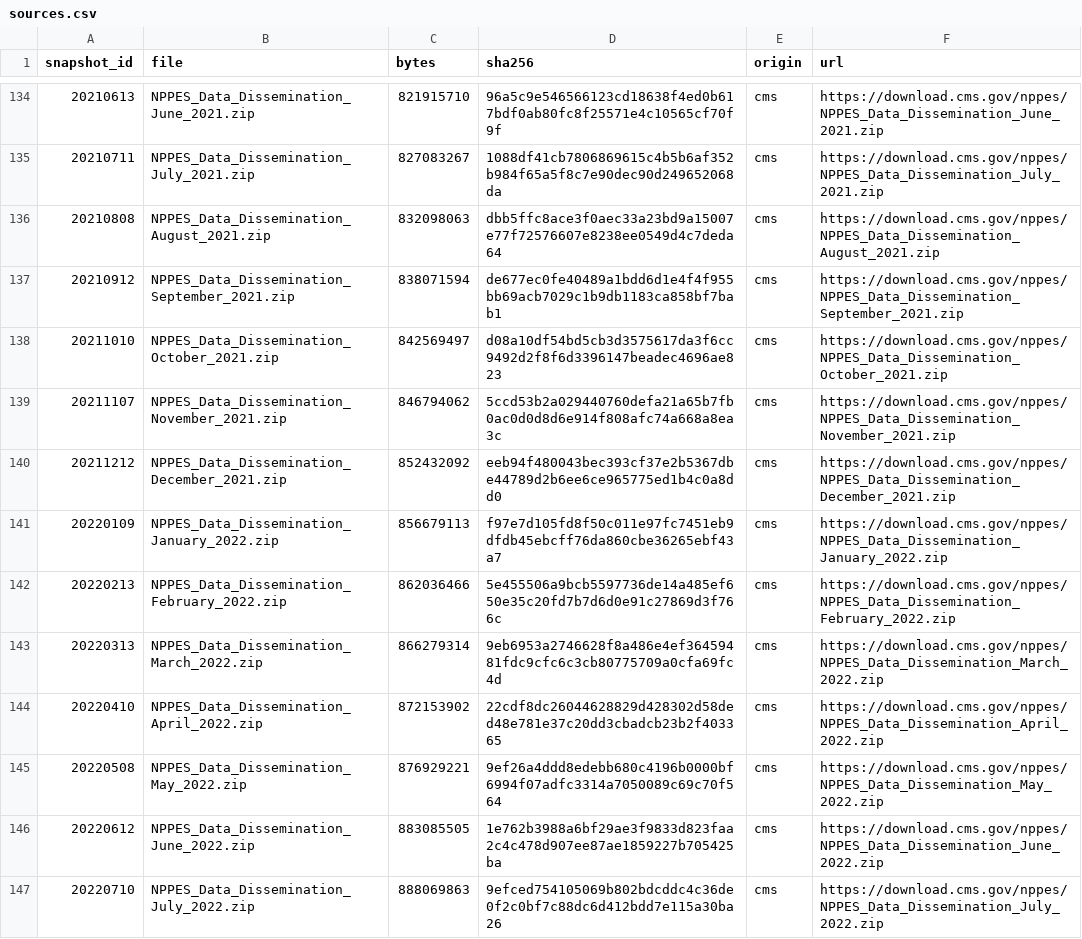
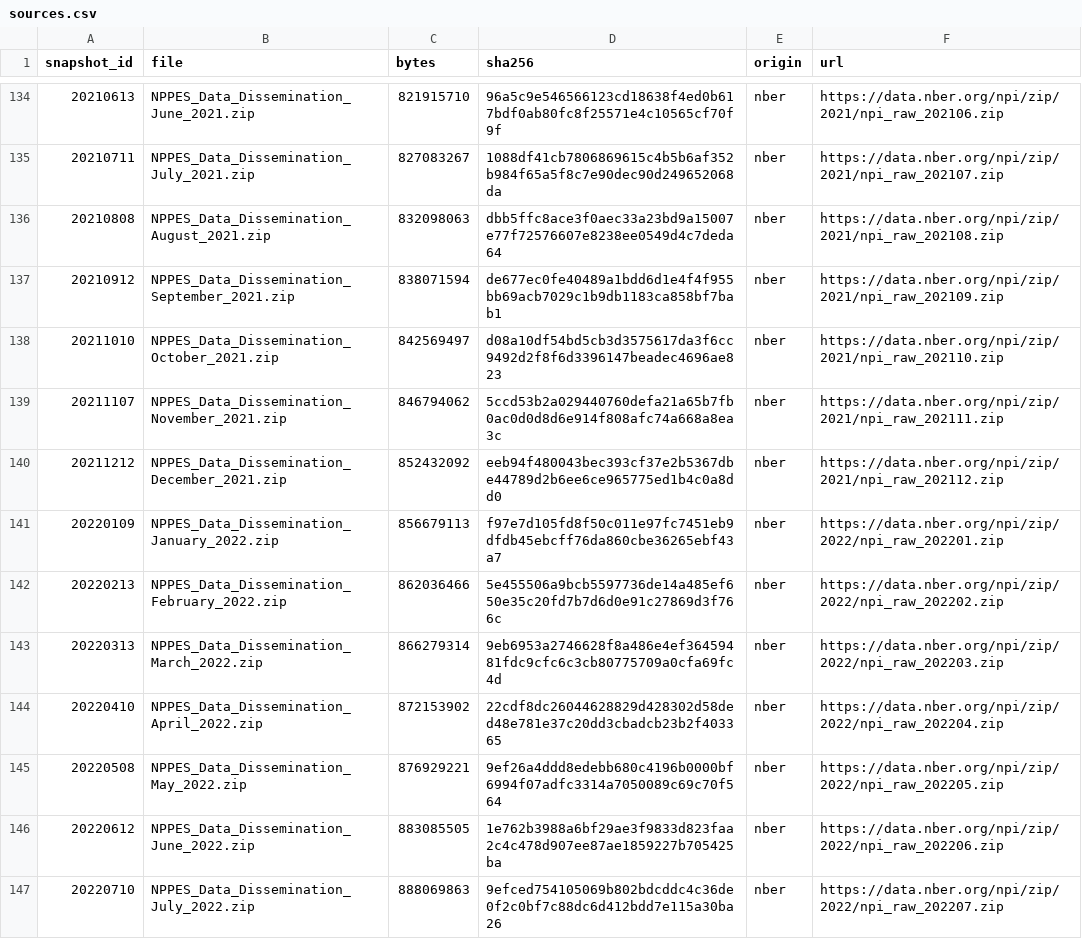
Before and after one commit to nathansutton/healthcare-ledger, a CSV file: releases/sources.csv, drawn as a sheet; only a part is shown, gaps mark what is left out; the diff covers the shown part only.

```diff
--- a/releases/sources.csv
+++ b/releases/sources.csv
@@ -134,14 +134,14 @@ snapshot_id,file,bytes,sha256,origin,url
-20210613,NPPES_Data_Dissemination_June_2021.zip,821915710,96a5c9e546566123cd18638f4ed0b617bdf0ab80fc8f25571e4c10565cf70f9f,cms,https://download.cms.gov/nppes/NPPES_Data_Dissemination_June_2021.zip
-20210711,NPPES_Data_Dissemination_July_2021.zip,827083267,1088df41cb7806869615c4b5b6af352b984f65a5f8c7e90dec90d249652068da,cms,https://download.cms.gov/nppes/NPPES_Data_Dissemination_July_2021.zip
-20210808,NPPES_Data_Dissemination_August_2021.zip,832098063,dbb5ffc8ace3f0aec33a23bd9a15007e77f72576607e8238ee0549d4c7deda64,cms,https://download.cms.gov/nppes/NPPES_Data_Dissemination_August_2021.zip
-20210912,NPPES_Data_Dissemination_September_2021.zip,838071594,de677ec0fe40489a1bdd6d1e4f4f955bb69acb7029c1b9db1183ca858bf7bab1,cms,https://download.cms.gov/nppes/NPPES_Data_Dissemination_September_2021.zip
-20211010,NPPES_Data_Dissemination_October_2021.zip,842569497,d08a10df54bd5cb3d3575617da3f6cc9492d2f8f6d3396147beadec4696ae823,cms,https://download.cms.gov/nppes/NPPES_Data_Dissemination_October_2021.zip
-20211107,NPPES_Data_Dissemination_November_2021.zip,846794062,5ccd53b2a029440760defa21a65b7fb0ac0d0d8d6e914f808afc74a668a8ea3c,cms,https://download.cms.gov/nppes/NPPES_Data_Dissemination_November_2021.zip
-20211212,NPPES_Data_Dissemination_December_2021.zip,852432092,eeb94f480043bec393cf37e2b5367dbe44789d2b6ee6ce965775ed1b4c0a8dd0,cms,https://download.cms.gov/nppes/NPPES_Data_Dissemination_December_2021.zip
-20220109,NPPES_Data_Dissemination_January_2022.zip,856679113,f97e7d105fd8f50c011e97fc7451eb9dfdb45ebcff76da860cbe36265ebf43a7,cms,https://download.cms.gov/nppes/NPPES_Data_Dissemination_January_2022.zip
-20220213,NPPES_Data_Dissemination_February_2022.zip,862036466,5e455506a9bcb5597736de14a485ef650e35c20fd7b7d6d0e91c27869d3f766c,cms,https://download.cms.gov/nppes/NPPES_Data_Dissemination_February_2022.zip
-20220313,NPPES_Data_Dissemination_March_2022.zip,866279314,9eb6953a2746628f8a486e4ef36459481fdc9cfc6c3cb80775709a0cfa69fc4d,cms,https://download.cms.gov/nppes/NPPES_Data_Dissemination_March_2022.zip
-20220410,NPPES_Data_Dissemination_April_2022.zip,872153902,22cdf8dc26044628829d428302d58ded48e781e37c20dd3cbadcb23b2f403365,cms,https://download.cms.gov/nppes/NPPES_Data_Dissemination_April_2022.zip
-20220508,NPPES_Data_Dissemination_May_2022.zip,876929221,9ef26a4ddd8edebb680c4196b0000bf6994f07adfc3314a7050089c69c70f564,cms,https://download.cms.gov/nppes/NPPES_Data_Dissemination_May_2022.zip
-20220612,NPPES_Data_Dissemination_June_2022.zip,883085505,1e762b3988a6bf29ae3f9833d823faa2c4c478d907ee87ae1859227b705425ba,cms,https://download.cms.gov/nppes/NPPES_Data_Dissemination_June_2022.zip
-20220710,NPPES_Data_Dissemination_July_2022.zip,888069863,9efced754105069b802bdcddc4c36de0f2c0bf7c88dc6d412bdd7e115a30ba26,cms,https://download.cms.gov/nppes/NPPES_Data_Dissemination_July_2022.zip
+20210613,NPPES_Data_Dissemination_June_2021.zip,821915710,96a5c9e546566123cd18638f4ed0b617bdf0ab80fc8f25571e4c10565cf70f9f,nber,https://data.nber.org/npi/zip/2021/npi_raw_202106.zip
+20210711,NPPES_Data_Dissemination_July_2021.zip,827083267,1088df41cb7806869615c4b5b6af352b984f65a5f8c7e90dec90d249652068da,nber,https://data.nber.org/npi/zip/2021/npi_raw_202107.zip
+20210808,NPPES_Data_Dissemination_August_2021.zip,832098063,dbb5ffc8ace3f0aec33a23bd9a15007e77f72576607e8238ee0549d4c7deda64,nber,https://data.nber.org/npi/zip/2021/npi_raw_202108.zip
+20210912,NPPES_Data_Dissemination_September_2021.zip,838071594,de677ec0fe40489a1bdd6d1e4f4f955bb69acb7029c1b9db1183ca858bf7bab1,nber,https://data.nber.org/npi/zip/2021/npi_raw_202109.zip
+20211010,NPPES_Data_Dissemination_October_2021.zip,842569497,d08a10df54bd5cb3d3575617da3f6cc9492d2f8f6d3396147beadec4696ae823,nber,https://data.nber.org/npi/zip/2021/npi_raw_202110.zip
+20211107,NPPES_Data_Dissemination_November_2021.zip,846794062,5ccd53b2a029440760defa21a65b7fb0ac0d0d8d6e914f808afc74a668a8ea3c,nber,https://data.nber.org/npi/zip/2021/npi_raw_202111.zip
+20211212,NPPES_Data_Dissemination_December_2021.zip,852432092,eeb94f480043bec393cf37e2b5367dbe44789d2b6ee6ce965775ed1b4c0a8dd0,nber,https://data.nber.org/npi/zip/2021/npi_raw_202112.zip
+20220109,NPPES_Data_Dissemination_January_2022.zip,856679113,f97e7d105fd8f50c011e97fc7451eb9dfdb45ebcff76da860cbe36265ebf43a7,nber,https://data.nber.org/npi/zip/2022/npi_raw_202201.zip
+20220213,NPPES_Data_Dissemination_February_2022.zip,862036466,5e455506a9bcb5597736de14a485ef650e35c20fd7b7d6d0e91c27869d3f766c,nber,https://data.nber.org/npi/zip/2022/npi_raw_202202.zip
+20220313,NPPES_Data_Dissemination_March_2022.zip,866279314,9eb6953a2746628f8a486e4ef36459481fdc9cfc6c3cb80775709a0cfa69fc4d,nber,https://data.nber.org/npi/zip/2022/npi_raw_202203.zip
+20220410,NPPES_Data_Dissemination_April_2022.zip,872153902,22cdf8dc26044628829d428302d58ded48e781e37c20dd3cbadcb23b2f403365,nber,https://data.nber.org/npi/zip/2022/npi_raw_202204.zip
+20220508,NPPES_Data_Dissemination_May_2022.zip,876929221,9ef26a4ddd8edebb680c4196b0000bf6994f07adfc3314a7050089c69c70f564,nber,https://data.nber.org/npi/zip/2022/npi_raw_202205.zip
+20220612,NPPES_Data_Dissemination_June_2022.zip,883085505,1e762b3988a6bf29ae3f9833d823faa2c4c478d907ee87ae1859227b705425ba,nber,https://data.nber.org/npi/zip/2022/npi_raw_202206.zip
+20220710,NPPES_Data_Dissemination_July_2022.zip,888069863,9efced754105069b802bdcddc4c36de0f2c0bf7c88dc6d412bdd7e115a30ba26,nber,https://data.nber.org/npi/zip/2022/npi_raw_202207.zip
```
Also changed, not shown: 150 edited cells elsewhere in this file.
